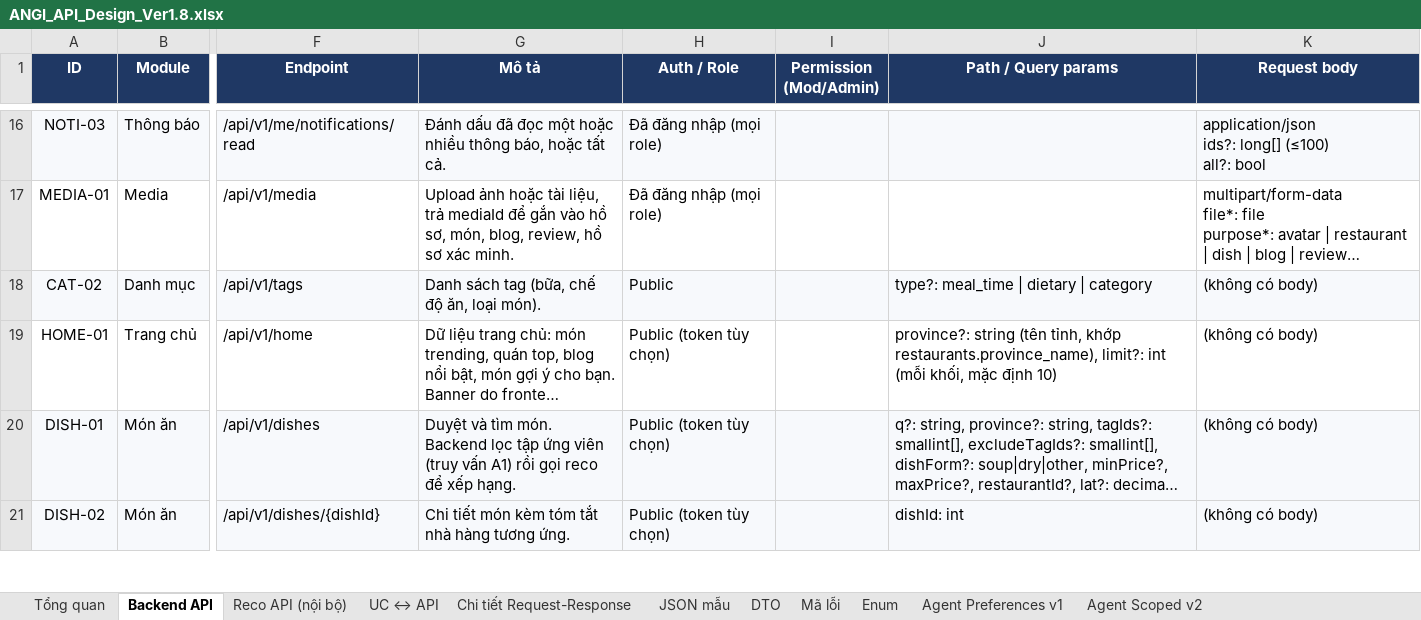
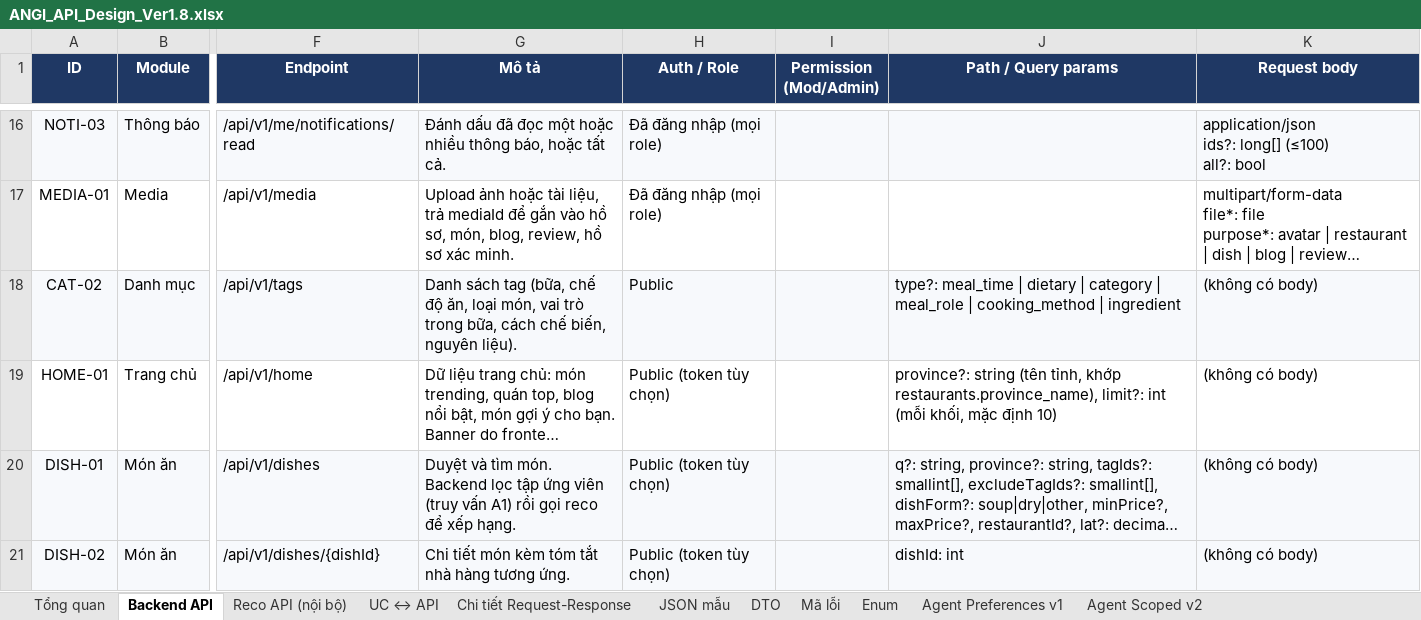
Before and after one commit to predtn/angi-backend, an Excel workbook: docs/ANGI_API_Design_Ver1.8.xlsx, sheet Backend API, drawn as a sheet; only a part is shown, gaps mark what is left out; long unchanged cells end in …; values as stored, in another font and other column widths than the file's, no borders; the diff names each change by its address in the sheet, - before the commit and + after, or states it on an @@ line.

```diff
--- a/docs/ANGI_API_Design_Ver1.8.xlsx (sheet Backend API)
+++ b/docs/ANGI_API_Design_Ver1.8.xlsx (sheet Backend API)
-G18 (Mô tả): …ăn, loại món).
+G18 (Mô tả): …ăn, loại món, vai trò trong bữa, cách chế biến, nguyên liệu).
-J18 (Path / Query params): …| category
+J18 (Path / Query params): …| category | meal_role | cooking_method | ingredient
```
Also changed, not shown: sheet Enum, sheet DTO, docs/ANGI_Data_Dictionary_Ver1.2.xlsx, 8 other files.
